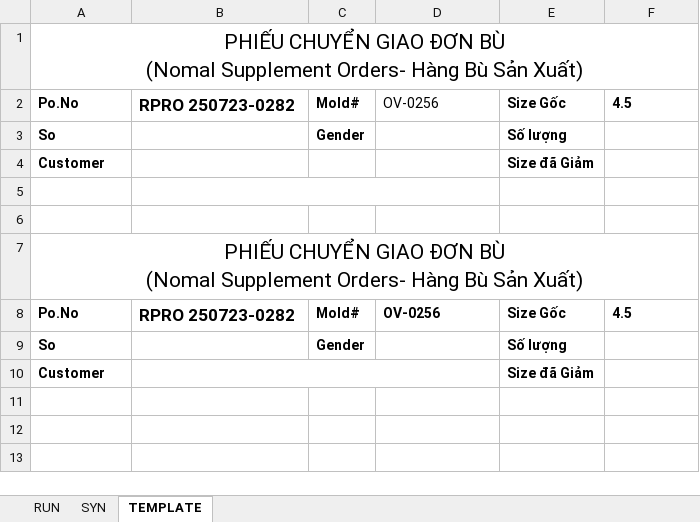
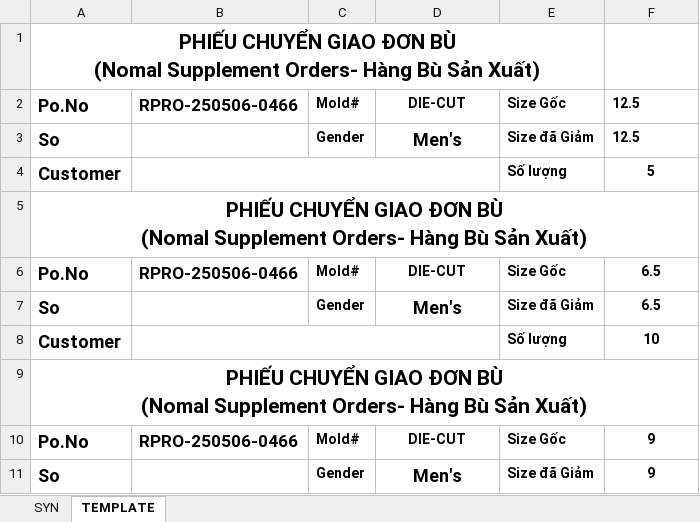
Before and after one commit to Truongchankhong2/vercel-dashboard, an Excel workbook: data/Supplement_Print_Report.xlsm, sheet TEMPLATE, drawn as a sheet; only a part is shown; values as stored, in another font and other column widths than the file's, no borders; charts and pictures not drawn; removed rows and columns are numbered as before the commit, all else as after; ↵ is a line break in a cell; the diff covers the shown part only; the diff names each change by its address in the sheet, - before the commit and + after, or states it on an @@ line.

```diff
--- a/data/Supplement_Print_Report.xlsm (sheet TEMPLATE)
+++ b/data/Supplement_Print_Report.xlsm (sheet TEMPLATE)
-sheet tab: RUN
-A1 bold: off
+A1 bold: on
-A1:F1 merged
+A1:E1 merged
@@ A2:A4 text size: larger @@
-B2: RPRO 250723-0282
+B2: RPRO-250506-0466
-D2: OV-0256
+D2: DIE-CUT
@@ D2 alignment: left → center, bold: off → on @@
-F2: 4.5
+F2: 12.5
-D3: (empty)
+D3: Men's
-E3: Số lượng
+E3: Size đã Giảm
-F3: (empty)
+F3: 12.5
+B4:D4 merged
-E4: Size đã Giảm
+E4: Số lượng
-F4: (empty)
+F4: 5
-row 5: (empty)
-row 6: (empty)
-A5 bold: off
+A5 bold: on
@@ A6:A8 text size: larger @@
-B6: RPRO 250723-0282
+B6: RPRO-250506-0466
-D6: OV-0256
+D6: DIE-CUT
-D6 alignment: left
+D6 alignment: center
-F6: 4.5
+F6: 6.5
-F6 alignment: left
+F6 alignment: center
-D7: (empty)
+D7: Men's
-E7: Số lượng
+E7: Size đã Giảm
-F7: (empty)
+F7: 6.5
-E8: Size đã Giảm
+E8: Số lượng
-F8: (empty)
+F8: 10
+row 9: PHIẾU CHUYỂN GIAO ĐƠN BÙ ↵ (Nomal Supplement Orders- Hàng Bù Sản Xuất)
+row 10: Po.No | RPRO-250506-0466 | Mold# | DIE-CUT | Size Gốc | 9
+row 11: So |  | Gender | Men's | Size đã Giảm | 9
```
Also changed, not shown: 9 added rows elsewhere in this sheet, sheet SYN, charts or pictures, 5 other files.
